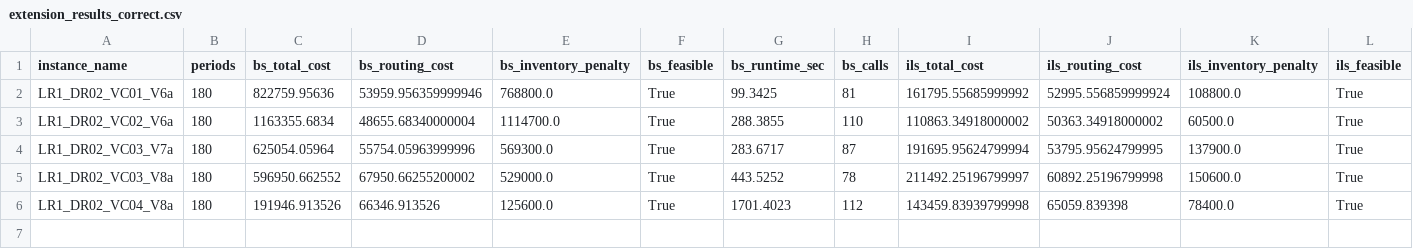
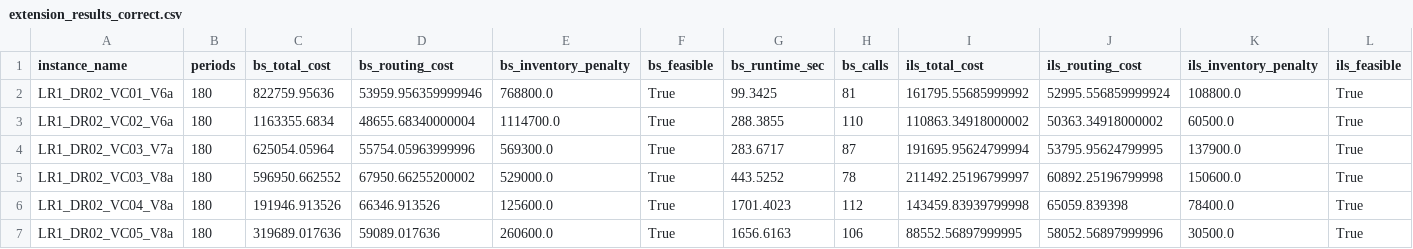
Before and after one commit to kamillaknudsen/mirp, a CSV file: results/horizon_180/extension_results_correct.csv, drawn as a sheet; only a part is shown; rows hold the shown columns only; the diff names each change by its address in the sheet, - before the commit and + after, or states it on an @@ line.

```diff
--- a/results/horizon_180/extension_results_correct.csv
+++ b/results/horizon_180/extension_results_correct.csv
+row 7: LR1_DR02_VC05_V8a | 180 | 319689.017636 | 59089.017636 | 260600.0 | True | 1656.6163 | 106 | 88552.56897999995 | 58052.56897999996 | 30500.0 | True
```
